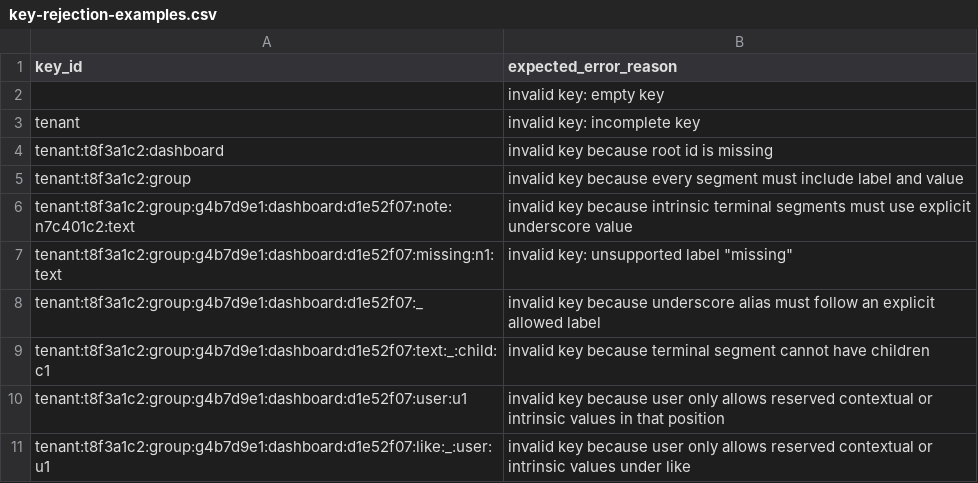
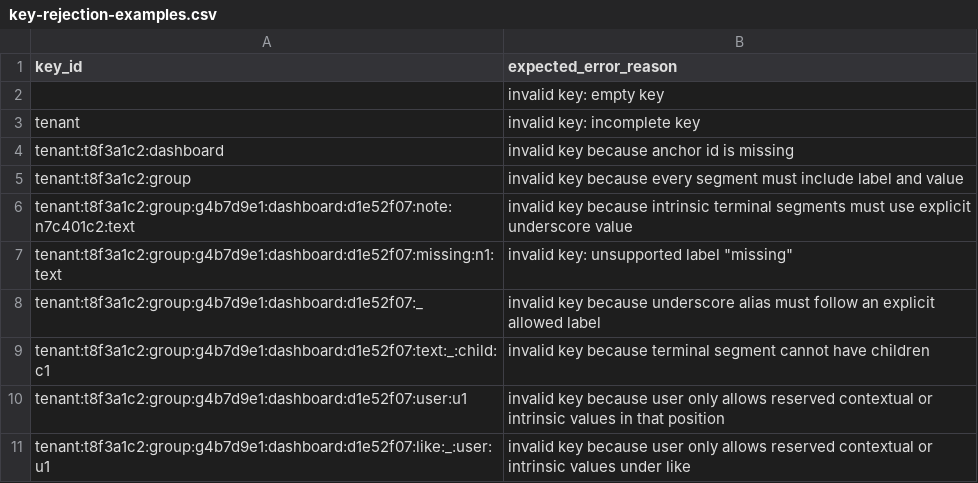
Before and after one commit to flarebyte/beaming_yggdrasil_key, a CSV file: doc/design-meta/examples/key-rejection-examples.csv, drawn as a sheet.

```diff
--- a/doc/design-meta/examples/key-rejection-examples.csv
+++ b/doc/design-meta/examples/key-rejection-examples.csv
@@ -3,3 +3,3 @@ key_id,expected_error_reason
 tenant,invalid key: incomplete key
-tenant:t8f3a1c2:dashboard,invalid key because root id is missing
+tenant:t8f3a1c2:dashboard,invalid key because anchor id is missing
 tenant:t8f3a1c2:group,invalid key because every segment must include label and value
```
Also changed, not shown: doc/design-meta/examples/api-direction.csv, doc/design-meta/examples/derived-fields.csv, 10 other files.
